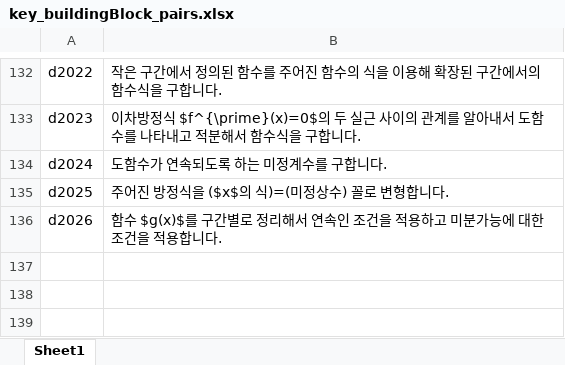
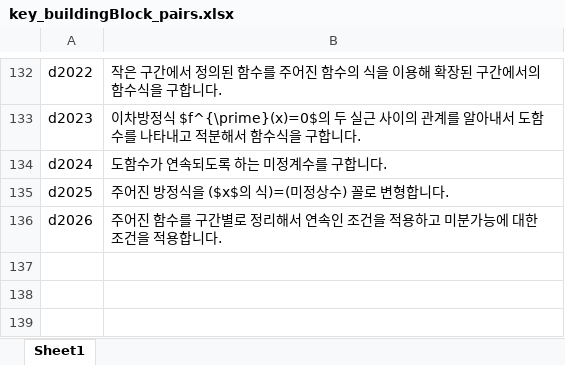
Before and after one commit to sheomonger/BuildingBlocks_2022KCSAT, an Excel workbook: key_buildingBlock_pairs.xlsx, sheet Sheet1, drawn as a sheet; only a part is shown, gaps mark what is left out; values as stored, in another font and other column widths than the file's, no borders; the diff names each change by its address in the sheet, - before the commit and + after, or states it on an @@ line.

Commit message:
reset key-val pairs for 32106 14

```diff
--- a/key_buildingBlock_pairs.xlsx (sheet Sheet1)
+++ b/key_buildingBlock_pairs.xlsx (sheet Sheet1)
-B136: 함수 $g(x)$를 구간…
+B136: 주어진 함수를 구간…
```
